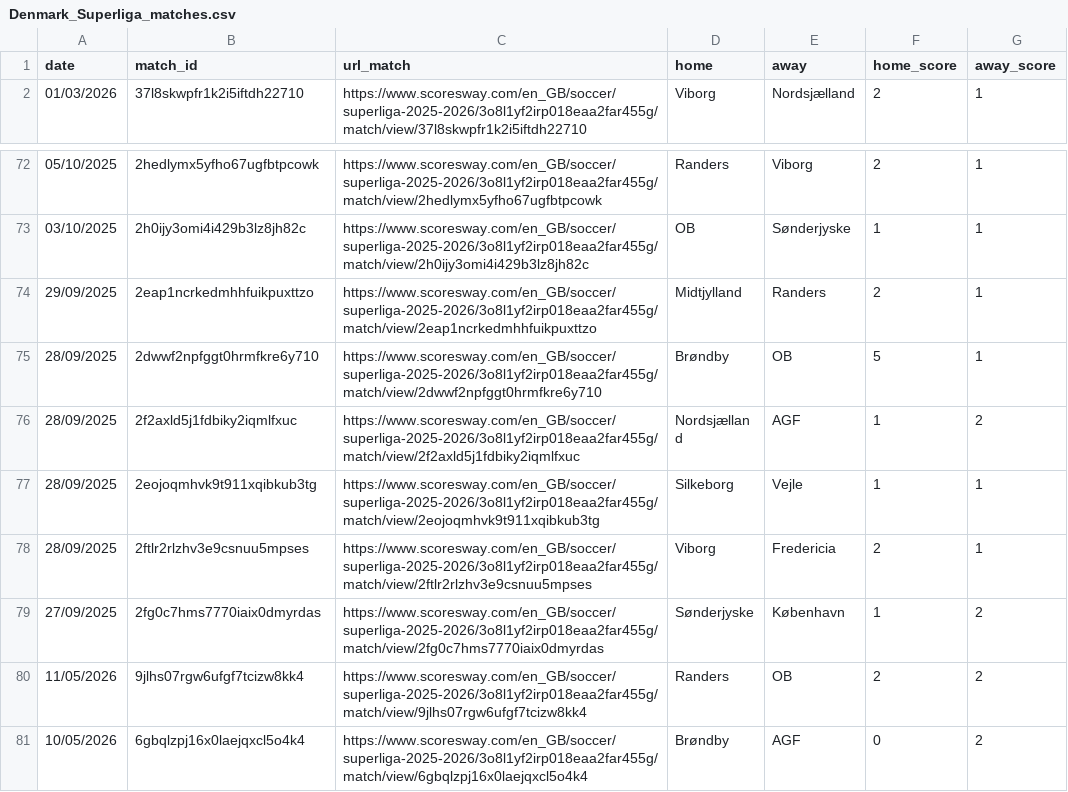
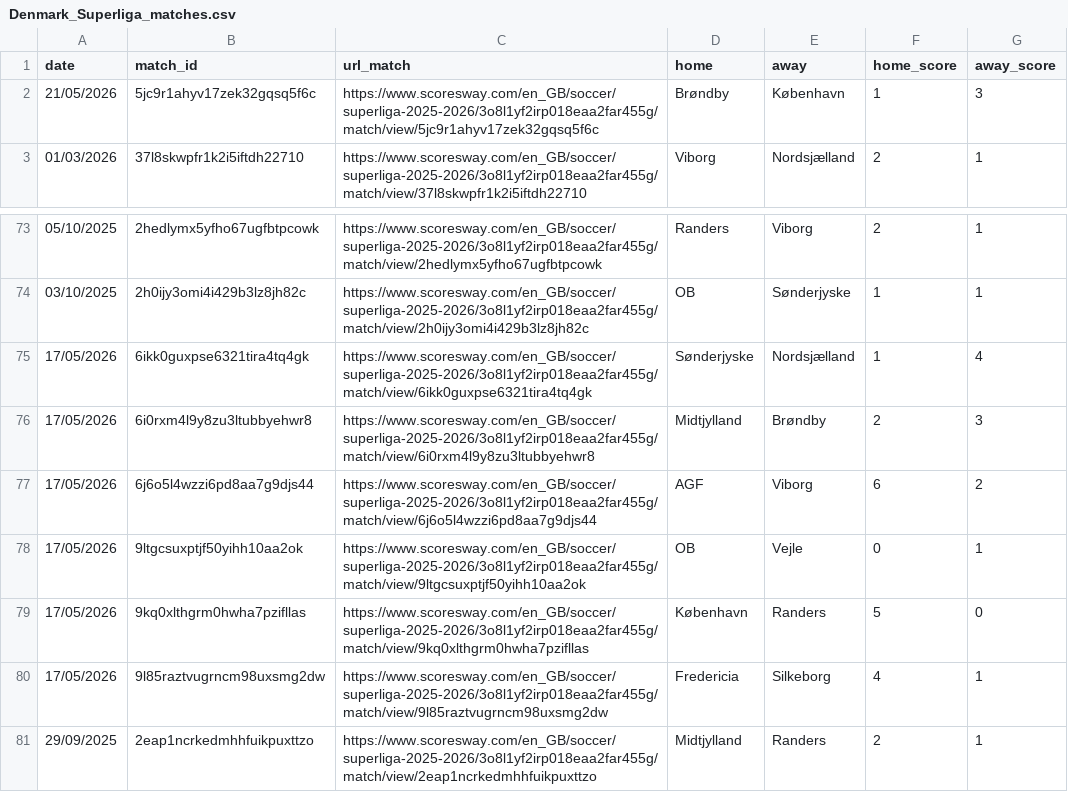
Before and after one commit to Rishiraj-S/Final-Masters-Project, a CSV file: opposition_pipeline/logs/scrape_cache/Denmark_Superliga_matches.csv, drawn as a sheet; only a part is shown, gaps mark what is left out; the shorter side is filled out with more unchanged rows.

```diff
--- a/opposition_pipeline/logs/scrape_cache/Denmark_Superliga_matches.csv
+++ b/opposition_pipeline/logs/scrape_cache/Denmark_Superliga_matches.csv
@@ -1,2 +1,3 @@
 date,match_id,url_match,home,away,home_score,away_score
+21/05/2026,5jc9r1ahyv17zek32gqsq5f6c,https://www.scoresway.com/en_GB/soccer/superliga-2025-2026/3o8l1yf2irp018eaa2far455g/match/view/5jc9r1ahyv17zek32gqsq5f6c,Brøndby,København,1,3
 01/03/2026,37l8skwpfr1k2i5iftdh22710,https://www.scoresway.com/en_GB/soccer/superliga-2025-2026/3o8l1yf2irp018eaa2far455g/match/view/37l8skwpfr1k2i5iftdh22710,Viborg,Nordsjælland,2,1
@@ -73,2 +74,8 @@ date,match_id,url_match,home,away,home_score,away_score
 03/10/2025,2h0ijy3omi4i429b3lz8jh82c,https://www.scoresway.com/en_GB/soccer/superliga-2025-2026/3o8l1yf2irp018eaa2far455g/match/view/2h0ijy3omi4i429b3lz8jh82c,OB,Sønderjyske,1,1
+17/05/2026,6ikk0guxpse6321tira4tq4gk,https://www.scoresway.com/en_GB/soccer/superliga-2025-2026/3o8l1yf2irp018eaa2far455g/match/view/6ikk0guxpse6321tira4tq4gk,Sønderjyske,Nordsjælland,1,4
+17/05/2026,6i0rxm4l9y8zu3ltubbyehwr8,https://www.scoresway.com/en_GB/soccer/superliga-2025-2026/3o8l1yf2irp018eaa2far455g/match/view/6i0rxm4l9y8zu3ltubbyehwr8,Midtjylland,Brøndby,2,3
+17/05/2026,6j6o5l4wzzi6pd8aa7g9djs44,https://www.scoresway.com/en_GB/soccer/superliga-2025-2026/3o8l1yf2irp018eaa2far455g/match/view/6j6o5l4wzzi6pd8aa7g9djs44,AGF,Viborg,6,2
+17/05/2026,9ltgcsuxptjf50yihh10aa2ok,https://www.scoresway.com/en_GB/soccer/superliga-2025-2026/3o8l1yf2irp018eaa2far455g/match/view/9ltgcsuxptjf50yihh10aa2ok,OB,Vejle,0,1
+17/05/2026,9kq0xlthgrm0hwha7pzifllas,https://www.scoresway.com/en_GB/soccer/superliga-2025-2026/3o8l1yf2irp018eaa2far455g/match/view/9kq0xlthgrm0hwha7pzifllas,København,Randers,5,0
+17/05/2026,9l85raztvugrncm98uxsmg2dw,https://www.scoresway.com/en_GB/soccer/superliga-2025-2026/3o8l1yf2irp018eaa2far455g/match/view/9l85raztvugrncm98uxsmg2dw,Fredericia,Silkeborg,4,1
 29/09/2025,2eap1ncrkedmhhfuikpuxttzo,https://www.scoresway.com/en_GB/soccer/superliga-2025-2026/3o8l1yf2irp018eaa2far455g/match/view/2eap1ncrkedmhhfuikpuxttzo,Midtjylland,Randers,2,1
```
Also changed, not shown: opposition_pipeline/logs/scrape_cache/Belgium_First_Division_A_matches.csv, opposition_pipeline/logs/scrape_cache/Czech_First_League_matches.csv, 19 other files.
